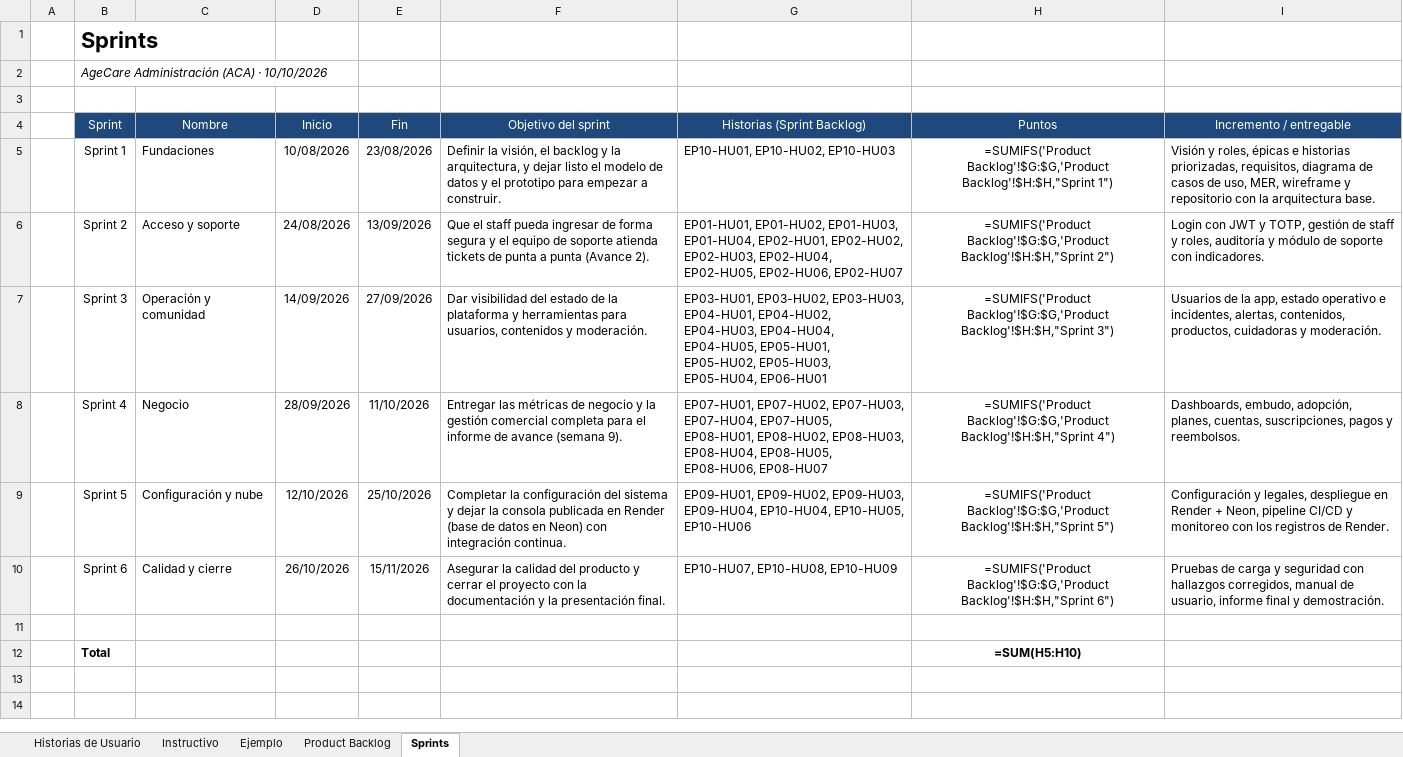
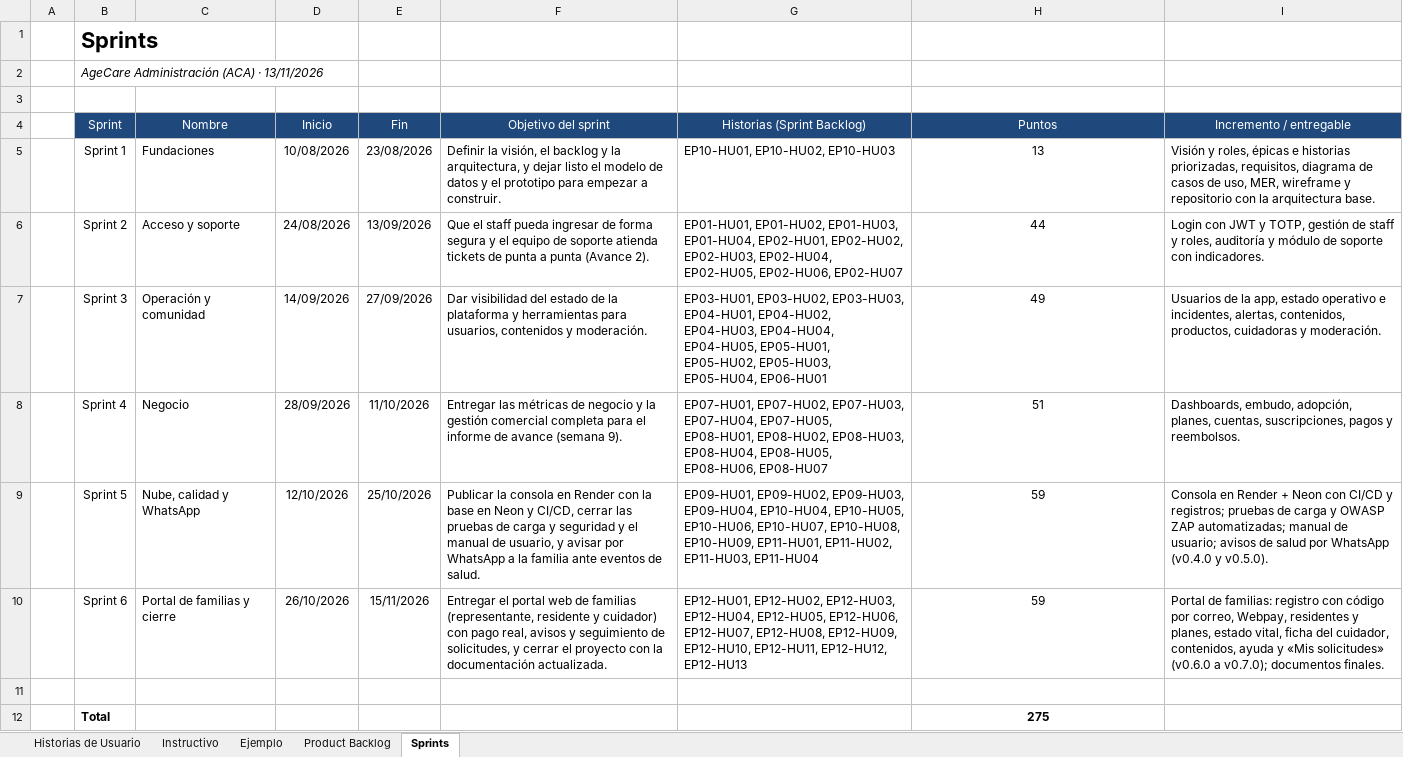
Before and after one commit to ignacio1343/AgeCare-Administracion-Equipo-8-, an Excel workbook: 004D/Equipo 8/Fase 2/Evidencias Proyecto/03_Historias_de_Usuario.xlsx, sheet Sprints, drawn as a sheet; values as stored, in another font and other column widths than the file's, no borders; formulas without a stored value are shown as written; the diff names each change by its address in the sheet, - before the commit and + after, or states it on an @@ line.

```diff
--- a/004D/Equipo 8/Fase 2/Evidencias Proyecto/03_Historias_de_Usuario.xlsx (sheet Sprints)
+++ b/004D/Equipo 8/Fase 2/Evidencias Proyecto/03_Historias_de_Usuario.xlsx (sheet Sprints)
-B2 (Sprint): AgeCare Administración (ACA) · 10/10/2026
+B2 (Sprint): AgeCare Administración (ACA) · 13/11/2026
-H5 (Puntos): =SUMIFS('Product Backlog'!$G:$G,'Product Backlog'!$H:$H,"Sprint 1")
+H5 (Puntos): 13
-H6 (Puntos): =SUMIFS('Product Backlog'!$G:$G,'Product Backlog'!$H:$H,"Sprint 2")
+H6 (Puntos): 44
-H7 (Puntos): =SUMIFS('Product Backlog'!$G:$G,'Product Backlog'!$H:$H,"Sprint 3")
+H7 (Puntos): 49
-H8 (Puntos): =SUMIFS('Product Backlog'!$G:$G,'Product Backlog'!$H:$H,"Sprint 4")
+H8 (Puntos): 51
-C9 (Nombre): Configuración y nube
+C9 (Nombre): Nube, calidad y WhatsApp
-F9 (Objetivo del sprint): Completar la configuración del sistema y dejar la consola publicada en Render (base de datos en Neon) con integración continua.
+F9 (Objetivo del sprint): Publicar la consola en Render con la base en Neon y CI/CD, cerrar las pruebas de carga y seguridad y el manual de usuario, y avisar por WhatsApp a la familia ante eventos de salud.
-G9 (Historias (Sprint Backlog)): …EP10-HU04, EP10-HU05, EP10-HU06
+G9 (Historias (Sprint Backlog)): …EP10-HU04, EP10-HU05, EP10-HU06, EP10-HU07, EP10-HU08, EP10-HU09, EP11-HU01, EP11-HU02, EP11-HU03, EP11-HU04
-H9 (Puntos): =SUMIFS('Product Backlog'!$G:$G,'Product Backlog'!$H:$H,"Sprint 5")
+H9 (Puntos): 59
-I9 (Incremento / entregable): Configuración y legales, despliegue en Render + Neon, pipeline CI/CD y monitoreo con los registros de Render.
+I9 (Incremento / entregable): Consola en Render + Neon con CI/CD y registros; pruebas de carga y OWASP ZAP automatizadas; manual de usuario; avisos de salud por WhatsApp (v0.4.0 y v0.5.0).
-C10 (Nombre): Calidad y cierre
+C10 (Nombre): Portal de familias y cierre
-F10 (Objetivo del sprint): Asegurar la calidad del producto y cerrar el proyecto con la documentación y la presentación final.
+F10 (Objetivo del sprint): Entregar el portal web de familias (representante, residente y cuidador) con pago real, avisos y seguimiento de solicitudes, y cerrar el proyecto con la documentación actualizada.
-G10 (Historias (Sprint Backlog)): EP10-HU07, EP10-HU08, EP10-HU09
+G10 (Historias (Sprint Backlog)): EP12-HU01, EP12-HU02, EP12-HU03, EP12-HU04, EP12-HU05, EP12-HU06, EP12-HU07, EP12-HU08, EP12-HU09, EP12-HU10, EP12-HU11, EP12-HU12, EP12-HU13
-H10 (Puntos): =SUMIFS('Product Backlog'!$G:$G,'Product Backlog'!$H:$H,"Sprint 6")
+H10 (Puntos): 59
-I10 (Incremento / entregable): Pruebas de carga y seguridad con hallazgos corregidos, manual de usuario, informe final y demostración.
+I10 (Incremento / entregable): Portal de familias: registro con código por correo, Webpay, residentes y planes, estado vital, ficha del cuidador, contenidos, ayuda y «Mis solicitudes» (v0.6.0 a v0.7.0); documentos finales.
-H12 (Puntos): =SUM(H5:H10)
+H12 (Puntos): 275
```
Also changed, not shown: sheet Historias de Usuario, sheet Product Backlog, 004D/Equipo 8/Fase 2/Evidencias Proyecto/04_Product_Backlog_con_Puntos_de_Historia.xlsx, 004D/Equipo 8/Fase 2/Evidencias Proyecto/05_Sprint_Backlog_con_Actividades_y_Horas.xlsx, 23 other files.
